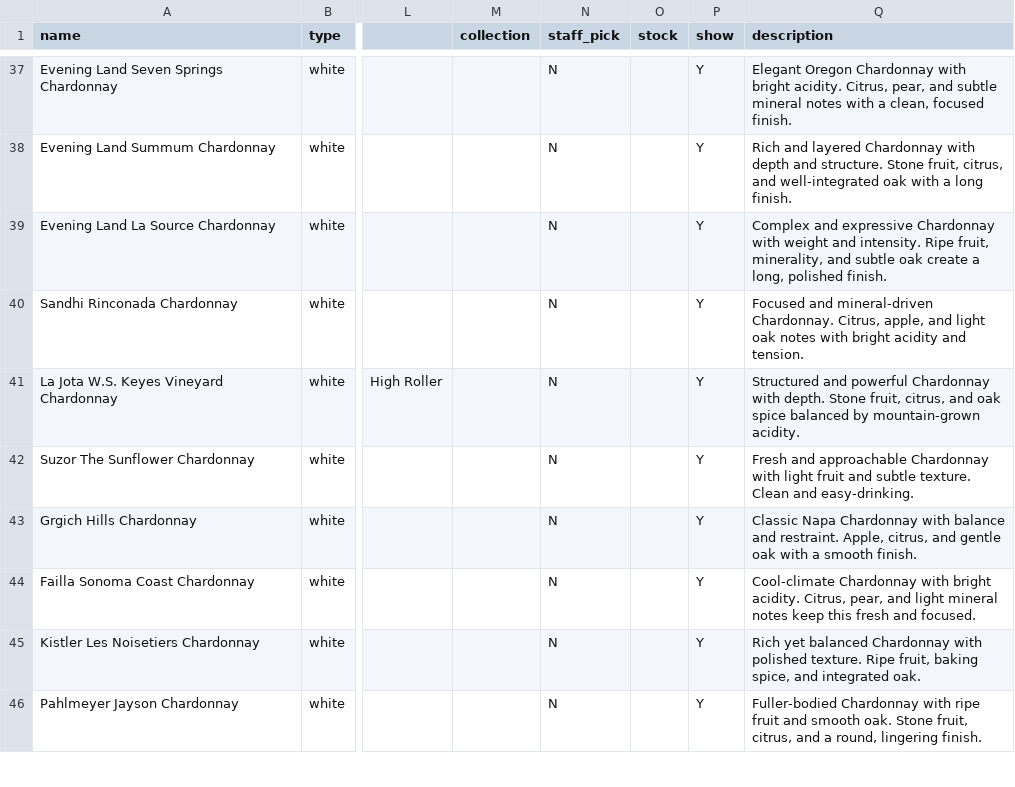
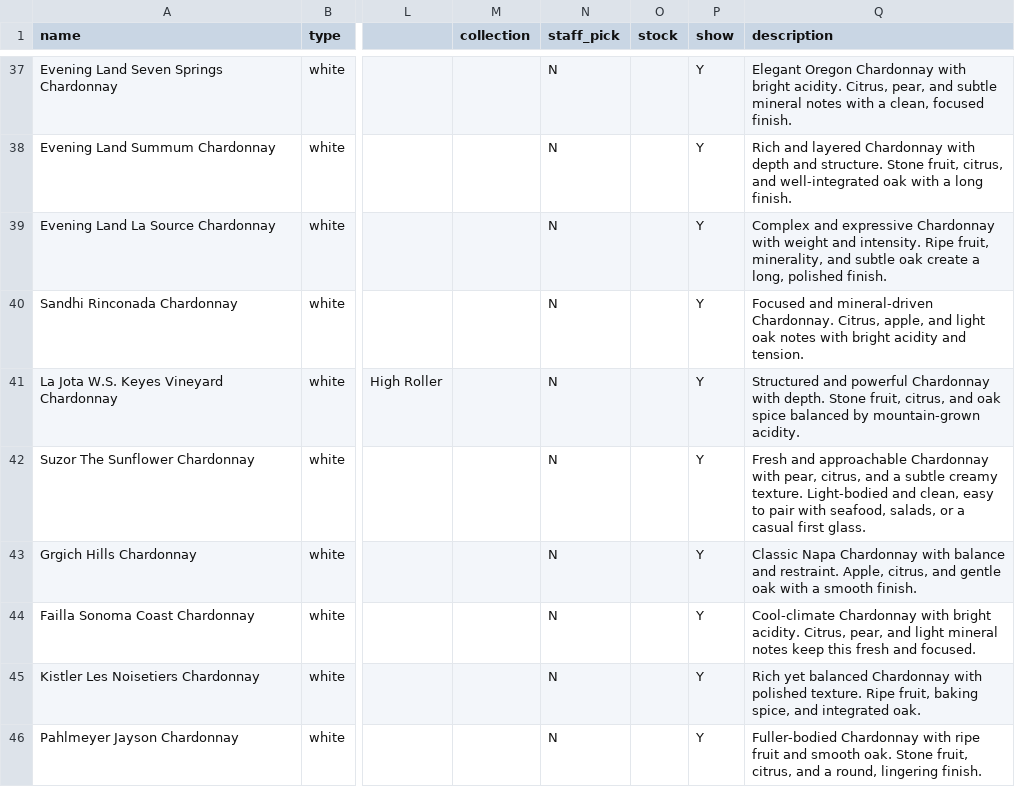
Before and after one commit to scolety1/Urban-Kitchen-Wine-List, a CSV file: data/wines.csv, drawn as a sheet; only a part is shown, gaps mark what is left out; the diff covers the shown part only; the diff names each change by its address in the sheet, - before the commit and + after, or states it on an @@ line.

```diff
--- a/data/wines.csv
+++ b/data/wines.csv
-Q42 (description): …Chardonnay with light fruit and subtle texture. Clean and easy-drinking.
+Q42 (description): …Chardonnay with pear, citrus, and a subtle creamy texture. Light-bodied and clean, easy to pair with seafood, salads, or a casual first glass.
```
Also changed, not shown: 4 edited cells elsewhere in this file, data/wines.cleaned.csv, 3 other files.
